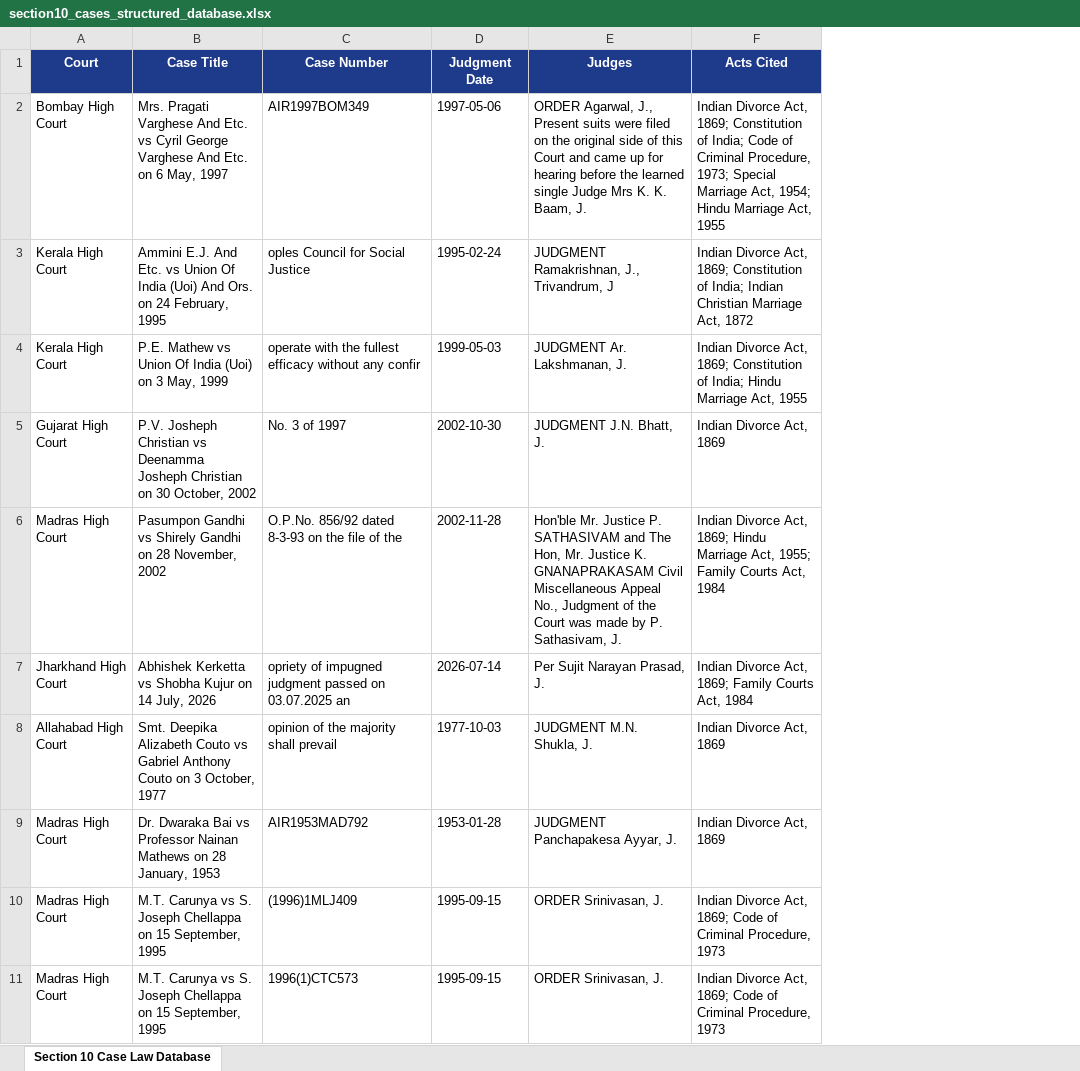
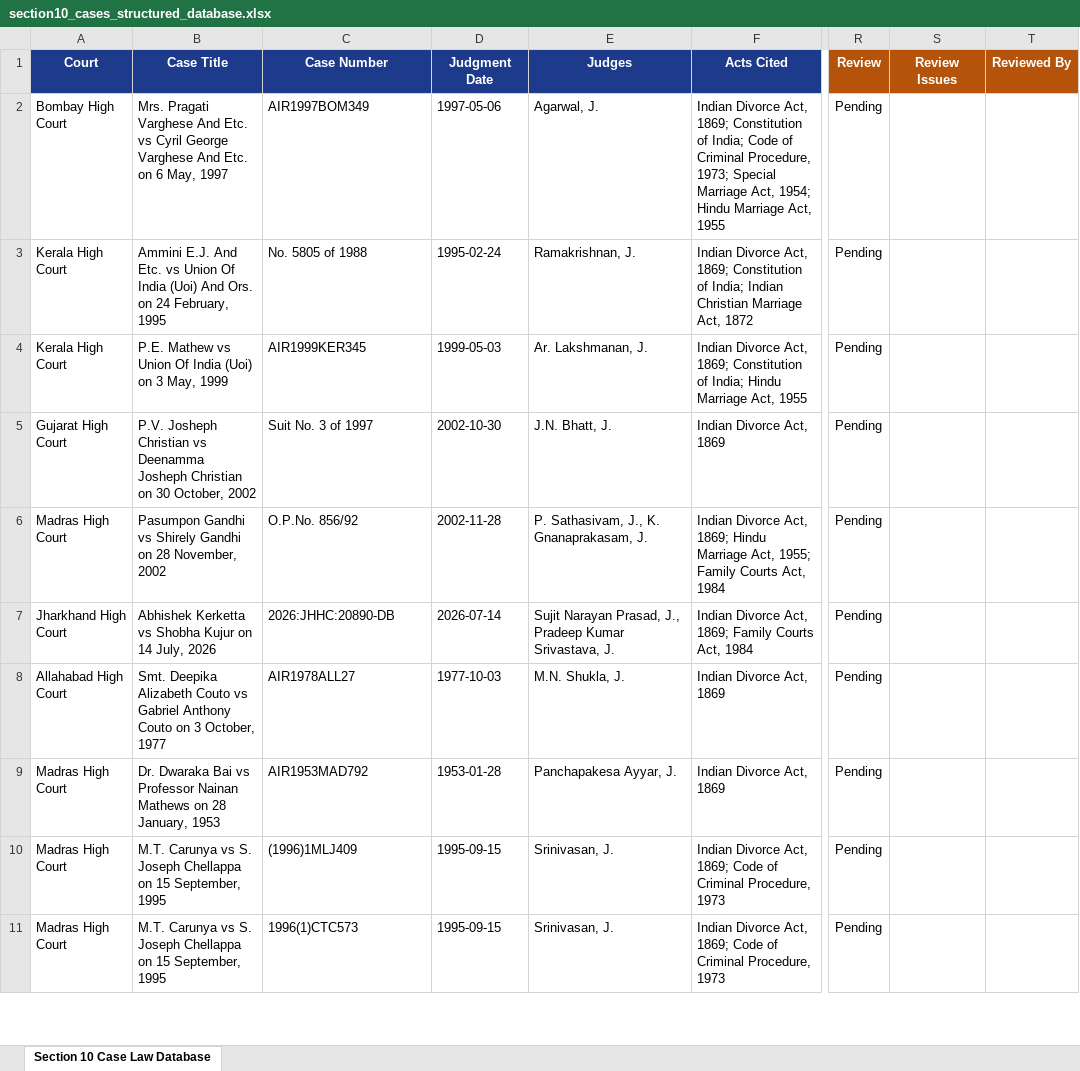
Before and after one commit to Anmolgv05/indian-divorce-act-precedents, an Excel workbook: data/section10_cases_structured_database.xlsx, sheet Section 10 Case Law Database, drawn as a sheet; only a part is shown, gaps mark what is left out; values as stored, in another font and other column widths than the file's, no borders; the diff covers the shown part only; the diff names each change by its address in the sheet, - before the commit and + after, or states it on an @@ line.

Commit message:
Fix case numbers, clean judge names, and add Review/Review Issues columns

```diff
--- a/data/section10_cases_structured_database.xlsx (sheet Section 10 Case Law Database)
+++ b/data/section10_cases_structured_database.xlsx (sheet Section 10 Case Law Database)
+column R (Review), rows 2-11: all Pending
+column S (Review Issues), empty
+column T (Reviewed By), empty
-E2 (Judges): ORDER Agarwal, J., Present suits were filed on the original side of this Court and came up for hearing before the learned single Judge Mrs K. K. Baam, J.
+E2 (Judges): Agarwal, J.
-C3 (Case Number): oples Council for Social Justice
+C3 (Case Number): No. 5805 of 1988
-E3 (Judges): JUDGMENT Ramakrishnan, J., Trivandrum, J
+E3 (Judges): Ramakrishnan, J.
-C4 (Case Number): operate with the fullest efficacy without any confir
+C4 (Case Number): AIR1999KER345
-E4 (Judges): JUDGMENT Ar. Lakshmanan, J.
+E4 (Judges): Ar. Lakshmanan, J.
-C5 (Case Number): No. 3 of 1997
+C5 (Case Number): Suit No. 3 of 1997
-E5 (Judges): JUDGMENT J.N. Bhatt, J.
+E5 (Judges): J.N. Bhatt, J.
-C6 (Case Number): O.P.No. 856/92 dated 8-3-93 on the file of the
+C6 (Case Number): O.P.No. 856/92
-E6 (Judges): Hon'ble Mr. Justice P. SATHASIVAM and The Hon, Mr. Justice K. GNANAPRAKASAM Civil Miscellaneous Appeal No., Judgment of the Court was made by P. Sathasivam, J.
+E6 (Judges): P. Sathasivam, J., K. Gnanaprakasam, J.
-C7 (Case Number): opriety of impugned judgment passed on 03.07.2025 an
+C7 (Case Number): 2026:JHHC:20890-DB
-E7 (Judges): Per Sujit Narayan Prasad, J.
+E7 (Judges): Sujit Narayan Prasad, J., Pradeep Kumar Srivastava, J.
-C8 (Case Number): opinion of the majority shall prevail
+C8 (Case Number): AIR1978ALL27
-E8 (Judges): JUDGMENT M.N. Shukla, J.
+E8 (Judges): M.N. Shukla, J.
-E9 (Judges): JUDGMENT Panchapakesa Ayyar, J.
+E9 (Judges): Panchapakesa Ayyar, J.
-E10:E11 (Judges): ORDER Srinivasan, J.
+E10:E11 (Judges): Srinivasan, J.
```
Also changed, not shown: 489 edited cells elsewhere in this sheet, section10_cases_structured_database.xlsx, 4 other files.
